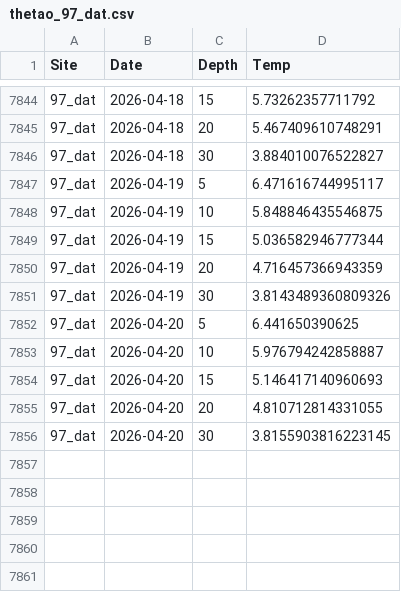
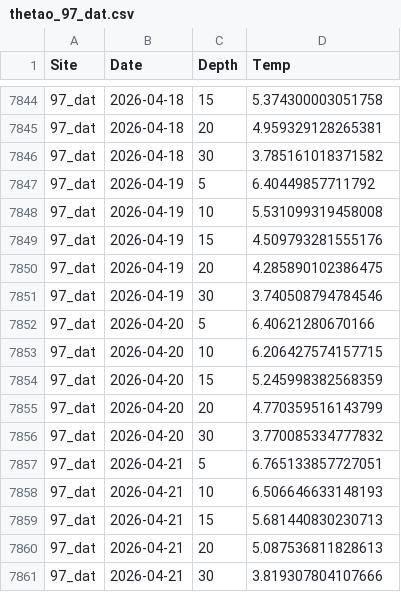
Before and after one commit to sharkbot952/temp_test5, a CSV file: data/cmem/thetao/thetao_97_dat.csv, drawn as a sheet; only a part is shown, gaps mark what is left out; the diff covers the shown part only.

```diff
--- a/data/cmem/thetao/thetao_97_dat.csv
+++ b/data/cmem/thetao/thetao_97_dat.csv
@@ -7844,13 +7844,18 @@
-97_dat,2026-04-18,15,5.73262357711792
-97_dat,2026-04-18,20,5.467409610748291
-97_dat,2026-04-18,30,3.884010076522827
-97_dat,2026-04-19,5,6.471616744995117
-97_dat,2026-04-19,10,5.848846435546875
-97_dat,2026-04-19,15,5.036582946777344
-97_dat,2026-04-19,20,4.716457366943359
-97_dat,2026-04-19,30,3.8143489360809326
-97_dat,2026-04-20,5,6.441650390625
-97_dat,2026-04-20,10,5.976794242858887
-97_dat,2026-04-20,15,5.146417140960693
-97_dat,2026-04-20,20,4.810712814331055
-97_dat,2026-04-20,30,3.8155903816223145
+97_dat,2026-04-18,15,5.374300003051758
+97_dat,2026-04-18,20,4.959329128265381
+97_dat,2026-04-18,30,3.785161018371582
+97_dat,2026-04-19,5,6.40449857711792
+97_dat,2026-04-19,10,5.531099319458008
+97_dat,2026-04-19,15,4.509793281555176
+97_dat,2026-04-19,20,4.285890102386475
+97_dat,2026-04-19,30,3.740508794784546
+97_dat,2026-04-20,5,6.40621280670166
+97_dat,2026-04-20,10,6.206427574157715
+97_dat,2026-04-20,15,5.245998382568359
+97_dat,2026-04-20,20,4.770359516143799
+97_dat,2026-04-20,30,3.770085334777832
+97_dat,2026-04-21,5,6.765133857727051
+97_dat,2026-04-21,10,6.506646633148193
+97_dat,2026-04-21,15,5.681440830230713
+97_dat,2026-04-21,20,5.087536811828613
+97_dat,2026-04-21,30,3.819307804107666
```
Also changed, not shown: 27 edited cells elsewhere in this file, data/cmem/thetao/thetao_98_osh.csv, data/cmem/thetao/thetao_99_sik.csv, 9 other files.
